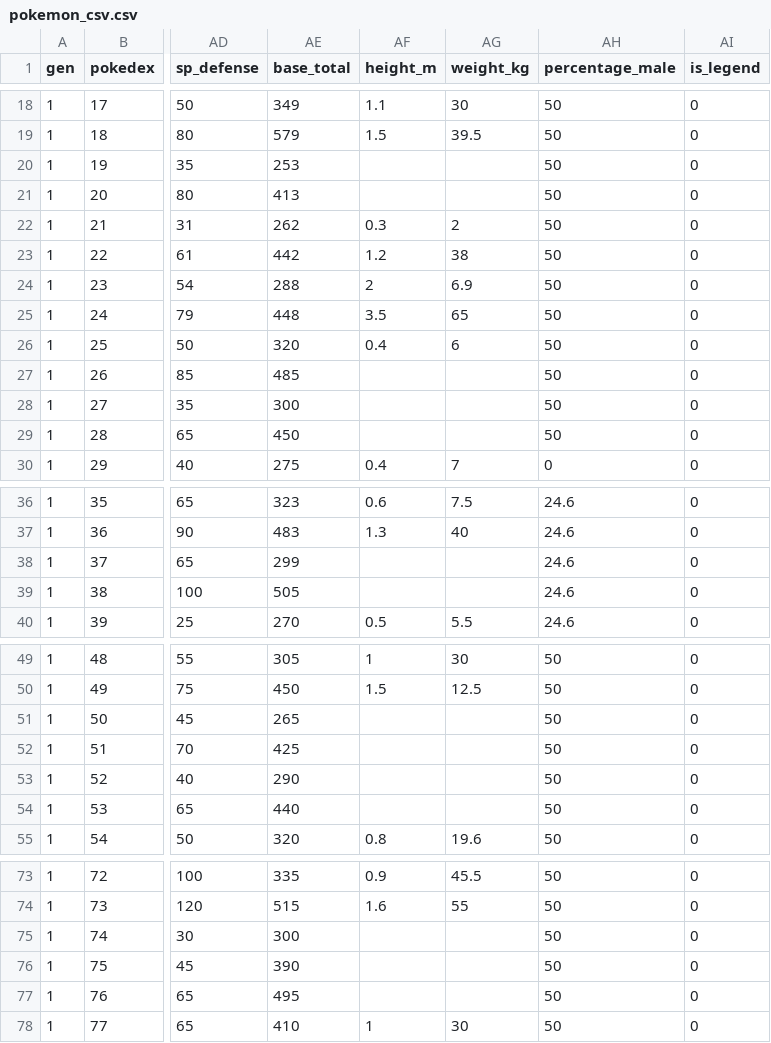
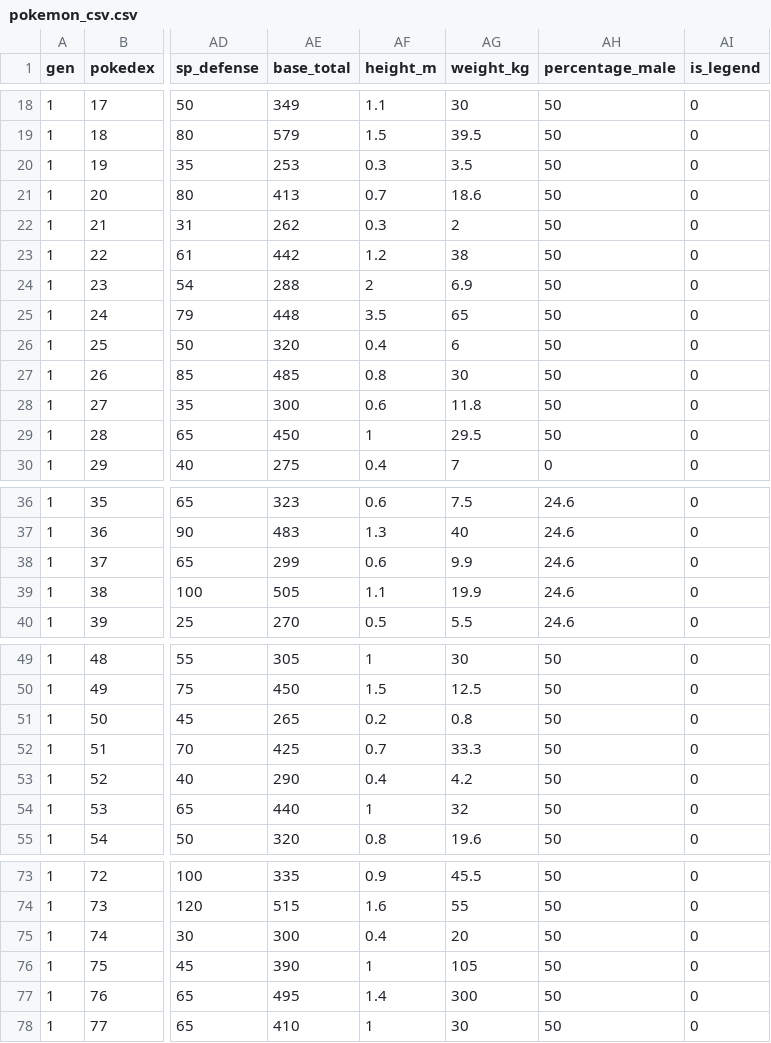
Before and after one commit to marielpacada/pokemon-data, a CSV file: pokemon_csv.csv, drawn as a sheet; only a part is shown, gaps mark what is left out; the diff covers the shown part only; the diff names each change by its address in the sheet, - before the commit and + after, or states it on an @@ line.

Commit message:
edit height/weight

```diff
--- a/pokemon_csv.csv
+++ b/pokemon_csv.csv
-AF20 (height_m): (empty)
+AF20 (height_m): 0.3
-AG20 (weight_kg): (empty)
+AG20 (weight_kg): 3.5
-AF21 (height_m): (empty)
+AF21 (height_m): 0.7
-AG21 (weight_kg): (empty)
+AG21 (weight_kg): 18.6
-AF27 (height_m): (empty)
+AF27 (height_m): 0.8
-AG27 (weight_kg): (empty)
+AG27 (weight_kg): 30
-AF28 (height_m): (empty)
+AF28 (height_m): 0.6
-AG28 (weight_kg): (empty)
+AG28 (weight_kg): 11.8
-AF29 (height_m): (empty)
+AF29 (height_m): 1
-AG29 (weight_kg): (empty)
+AG29 (weight_kg): 29.5
-AF38 (height_m): (empty)
+AF38 (height_m): 0.6
-AG38 (weight_kg): (empty)
+AG38 (weight_kg): 9.9
-AF39 (height_m): (empty)
+AF39 (height_m): 1.1
-AG39 (weight_kg): (empty)
+AG39 (weight_kg): 19.9
-AF51 (height_m): (empty)
+AF51 (height_m): 0.2
-AG51 (weight_kg): (empty)
+AG51 (weight_kg): 0.8
-AF52 (height_m): (empty)
+AF52 (height_m): 0.7
-AG52 (weight_kg): (empty)
+AG52 (weight_kg): 33.3
-AF53 (height_m): (empty)
+AF53 (height_m): 0.4
-AG53 (weight_kg): (empty)
+AG53 (weight_kg): 4.2
-AF54 (height_m): (empty)
+AF54 (height_m): 1
-AG54 (weight_kg): (empty)
+AG54 (weight_kg): 32
-AF75 (height_m): (empty)
+AF75 (height_m): 0.4
-AG75 (weight_kg): (empty)
+AG75 (weight_kg): 20
-AF76 (height_m): (empty)
+AF76 (height_m): 1
-AG76 (weight_kg): (empty)
+AG76 (weight_kg): 105
-AF77 (height_m): (empty)
+AF77 (height_m): 1.4
-AG77 (weight_kg): (empty)
+AG77 (weight_kg): 300
```
Also changed, not shown: 12 edited cells elsewhere in this file.
